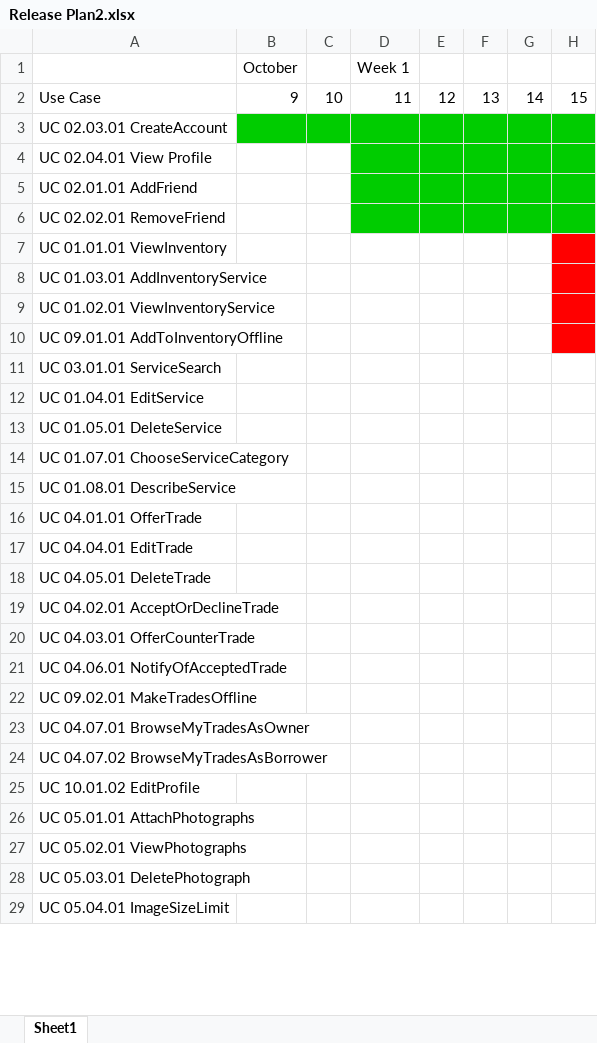
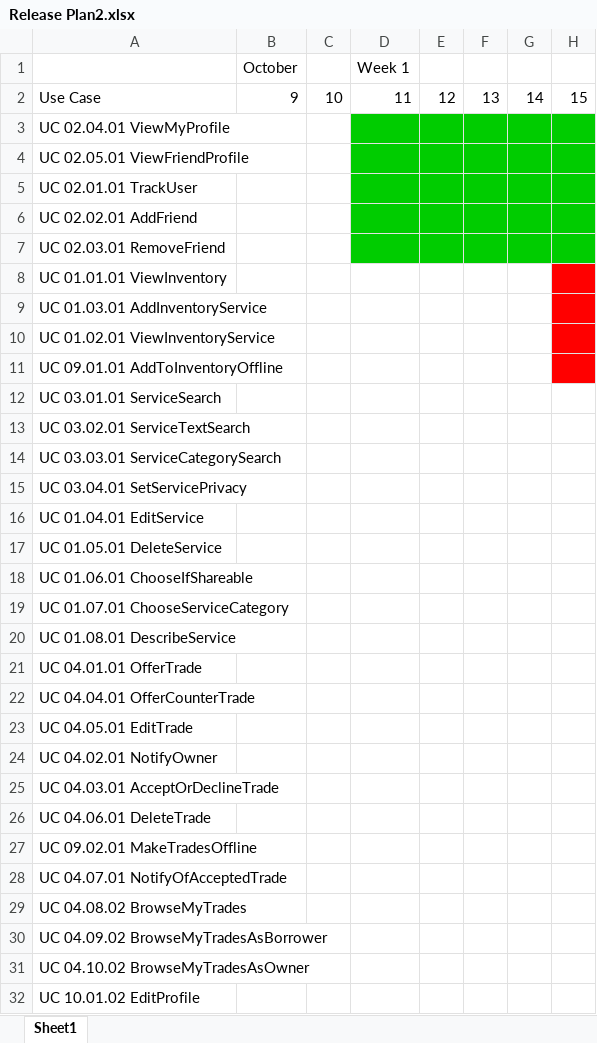
Before and after one commit to CMPUT301F15T02/Xperts, an Excel workbook: docs/Release Plan2.xlsx, sheet Sheet1, drawn as a sheet; only a part is shown; the shorter side is filled out with more unchanged rows; values as stored, in another font and other column widths than the file's, no borders; addresses are those after the commit; rows hold the shown columns only; the diff covers the shown part only; the diff names each change by its address in the sheet, - before the commit and + after, or states it on an @@ line.

Commit message:
Added updated release plan

```diff
--- a/docs/Release Plan2.xlsx (sheet Sheet1)
+++ b/docs/Release Plan2.xlsx (sheet Sheet1)
-A3: UC 02.03.01 CreateAccount
+A3: UC 02.04.01 ViewMyProfile
-B3:C3 fill: #00CC00
+B3:C3 fill: none
-A4: UC 02.04.01 View Profile
+A4: UC 02.05.01 ViewFriendProfile
-A5: UC 02.01.01 AddFriend
+A5: UC 02.01.01 TrackUser
-A6: UC 02.02.01 RemoveFriend
+A6: UC 02.02.01 AddFriend
+row 7: UC 02.03.01 RemoveFriend
+row 13: UC 03.02.01 ServiceTextSearch
+row 14: UC 03.03.01 ServiceCategorySearch
+row 15: UC 03.04.01 SetServicePrivacy
+row 18: UC 01.06.01 ChooseIfShareable
-A22: UC 04.04.01 EditTrade
+A22: UC 04.04.01 OfferCounterTrade
-A23: UC 04.05.01 DeleteTrade
+A23: UC 04.05.01 EditTrade
-A24: UC 04.02.01 AcceptOrDeclineTrade
+A24: UC 04.02.01 NotifyOwner
-A25: UC 04.03.01 OfferCounterTrade
+A25: UC 04.03.01 AcceptOrDeclineTrade
-A26: UC 04.06.01 NotifyOfAcceptedTrade
+A26: UC 04.06.01 DeleteTrade
-A28: UC 04.07.01 BrowseMyTradesAsOwner
+A28: UC 04.07.01 NotifyOfAcceptedTrade
-A29: UC 04.07.02 BrowseMyTradesAsBorrower
+A29: UC 04.08.02 BrowseMyTrades
+row 30: UC 04.09.02 BrowseMyTradesAsBorrower
+row 31: UC 04.10.02 BrowseMyTradesAsOwner
```
Also changed, not shown: 2 edited cells elsewhere in this sheet, 2 other files.
